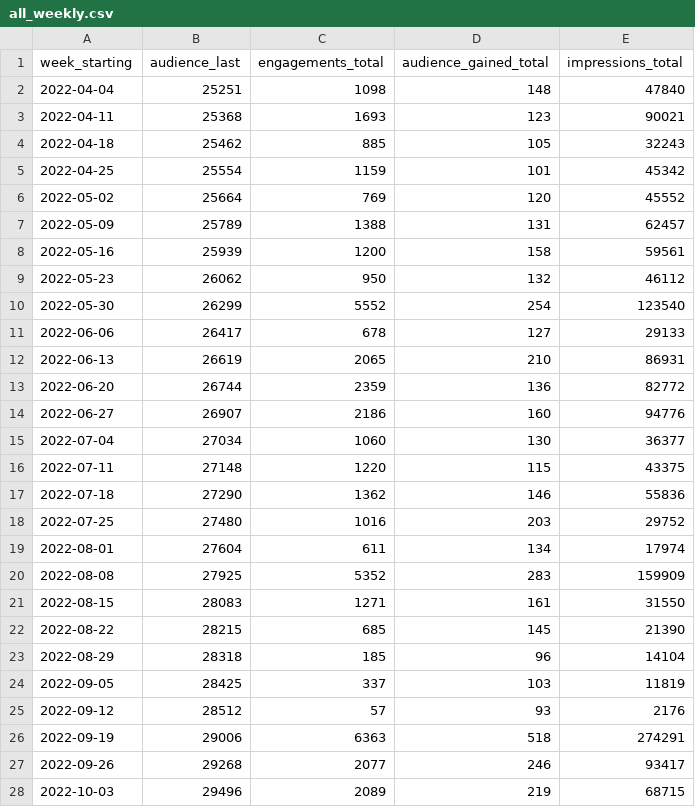
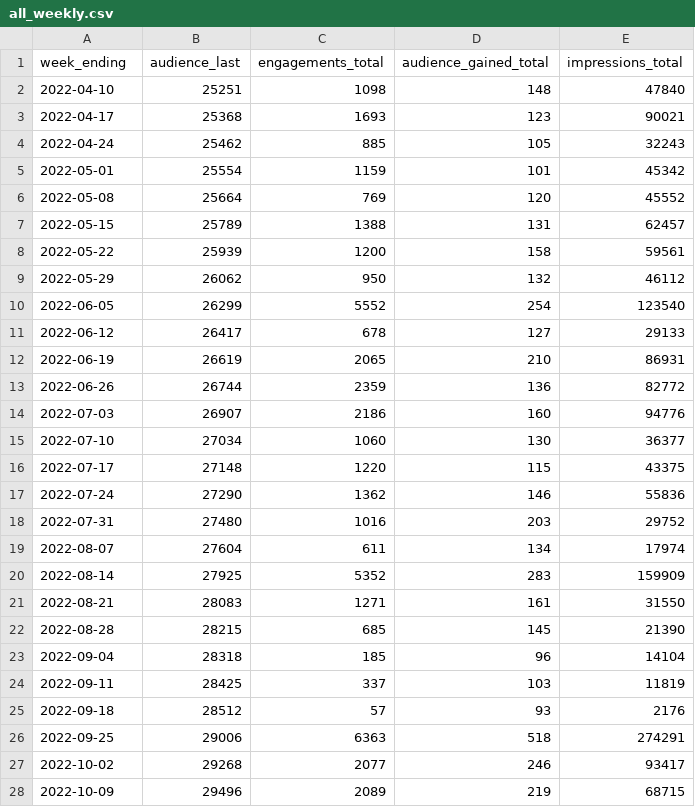
Before and after one commit to open-innovations/leeds-2023, a CSV file: docs/_data/metrics/social_media/all_weekly.csv, drawn as a sheet; only a part is shown; the diff covers the shown part only.

Commit message:
Update social media visulisations

```diff
--- a/docs/_data/metrics/social_media/all_weekly.csv
+++ b/docs/_data/metrics/social_media/all_weekly.csv
@@ -1,28 +1,28 @@
-week_starting,audience_last,engagements_total,audience_gained_total,impressions_total
-2022-04-04,25251,1098,148,47840
-2022-04-11,25368,1693,123,90021
-2022-04-18,25462,885,105,32243
-2022-04-25,25554,1159,101,45342
-2022-05-02,25664,769,120,45552
-2022-05-09,25789,1388,131,62457
-2022-05-16,25939,1200,158,59561
-2022-05-23,26062,950,132,46112
-2022-05-30,26299,5552,254,123540
-2022-06-06,26417,678,127,29133
-2022-06-13,26619,2065,210,86931
-2022-06-20,26744,2359,136,82772
-2022-06-27,26907,2186,160,94776
-2022-07-04,27034,1060,130,36377
-2022-07-11,27148,1220,115,43375
-2022-07-18,27290,1362,146,55836
-2022-07-25,27480,1016,203,29752
-2022-08-01,27604,611,134,17974
-2022-08-08,27925,5352,283,159909
-2022-08-15,28083,1271,161,31550
-2022-08-22,28215,685,145,21390
-2022-08-29,28318,185,96,14104
-2022-09-05,28425,337,103,11819
-2022-09-12,28512,57,93,2176
-2022-09-19,29006,6363,518,274291
-2022-09-26,29268,2077,246,93417
-2022-10-03,29496,2089,219,68715
+week_ending,audience_last,engagements_total,audience_gained_total,impressions_total
+2022-04-10,25251,1098,148,47840
+2022-04-17,25368,1693,123,90021
+2022-04-24,25462,885,105,32243
+2022-05-01,25554,1159,101,45342
+2022-05-08,25664,769,120,45552
+2022-05-15,25789,1388,131,62457
+2022-05-22,25939,1200,158,59561
+2022-05-29,26062,950,132,46112
+2022-06-05,26299,5552,254,123540
+2022-06-12,26417,678,127,29133
+2022-06-19,26619,2065,210,86931
+2022-06-26,26744,2359,136,82772
+2022-07-03,26907,2186,160,94776
+2022-07-10,27034,1060,130,36377
+2022-07-17,27148,1220,115,43375
+2022-07-24,27290,1362,146,55836
+2022-07-31,27480,1016,203,29752
+2022-08-07,27604,611,134,17974
+2022-08-14,27925,5352,283,159909
+2022-08-21,28083,1271,161,31550
+2022-08-28,28215,685,145,21390
+2022-09-04,28318,185,96,14104
+2022-09-11,28425,337,103,11819
+2022-09-18,28512,57,93,2176
+2022-09-25,29006,6363,518,274291
+2022-10-02,29268,2077,246,93417
+2022-10-09,29496,2089,219,68715
```
Also changed, not shown: 4 edited cells elsewhere in this file, docs/_data/metrics/social_media/service/facebook_weekly.csv, docs/_data/metrics/social_media/service/instagram_weekly.csv, 9 other files.
